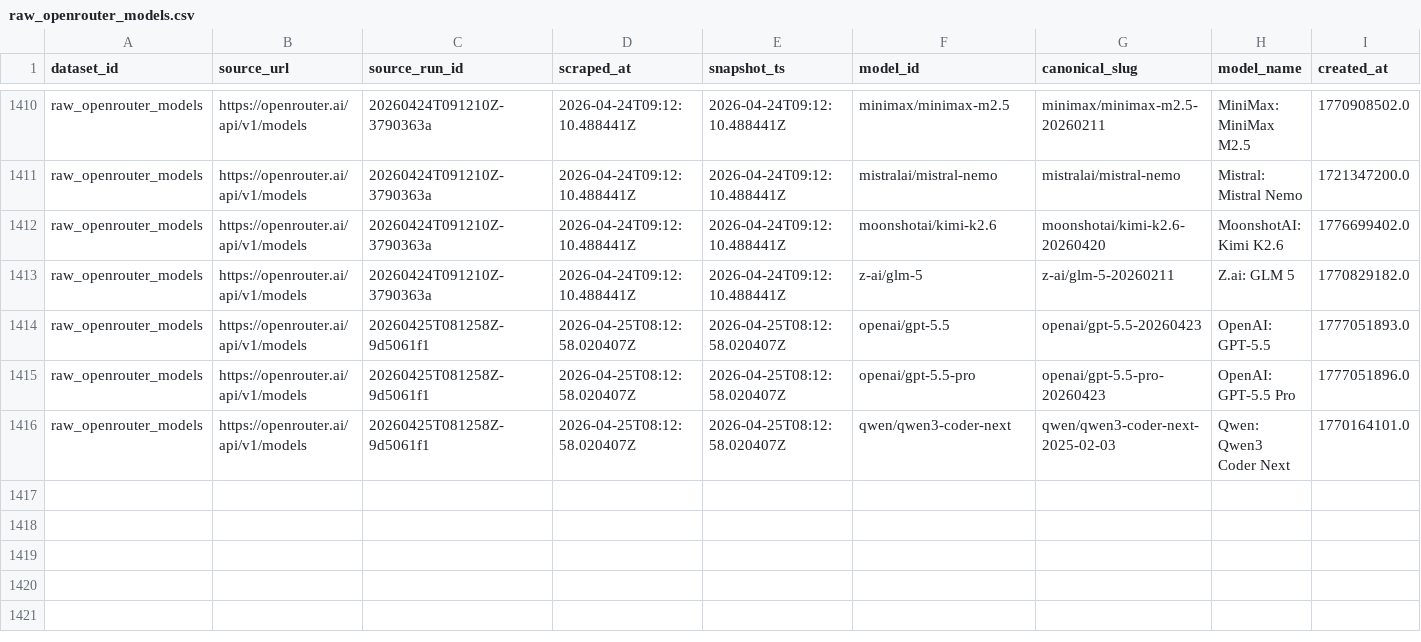
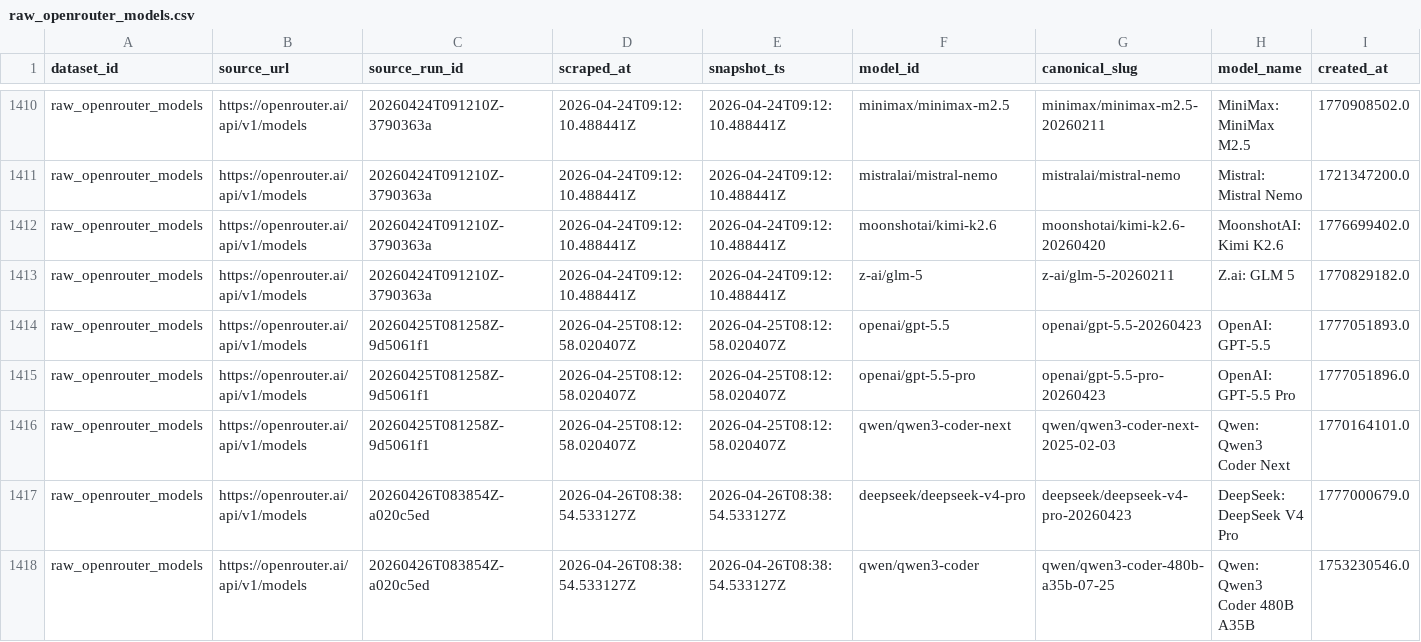
Before and after one commit to Henrywzh/alternative-data, a CSV file: data/normalized/compute_availability/raw_openrouter_models.csv, drawn as a sheet; only a part is shown, gaps mark what is left out; rows hold the shown columns only; the diff names each change by its address in the sheet, - before the commit and + after, or states it on an @@ line.

```diff
--- a/data/normalized/compute_availability/raw_openrouter_models.csv
+++ b/data/normalized/compute_availability/raw_openrouter_models.csv
+row 1417: raw_openrouter_models | https://openrouter.ai/api/v1/models | 20260426T083854Z-a020c5ed | 2026-04-26T08:38:54.533127Z | 2026-04-26T08:38:54.533127Z | deepseek/deepseek-v4-pro | deepseek/deepseek-v4-pro-20260423 | DeepSeek: DeepSeek V4 Pro | 1777000679.0
+row 1418: raw_openrouter_models | https://openrouter.ai/api/v1/models | 20260426T083854Z-a020c5ed | 2026-04-26T08:38:54.533127Z | 2026-04-26T08:38:54.533127Z | qwen/qwen3-coder | qwen/qwen3-coder-480b-a35b-07-25 | Qwen: Qwen3 Coder 480B A35B | 1753230546.0
```
Also changed, not shown: 2 other files.
